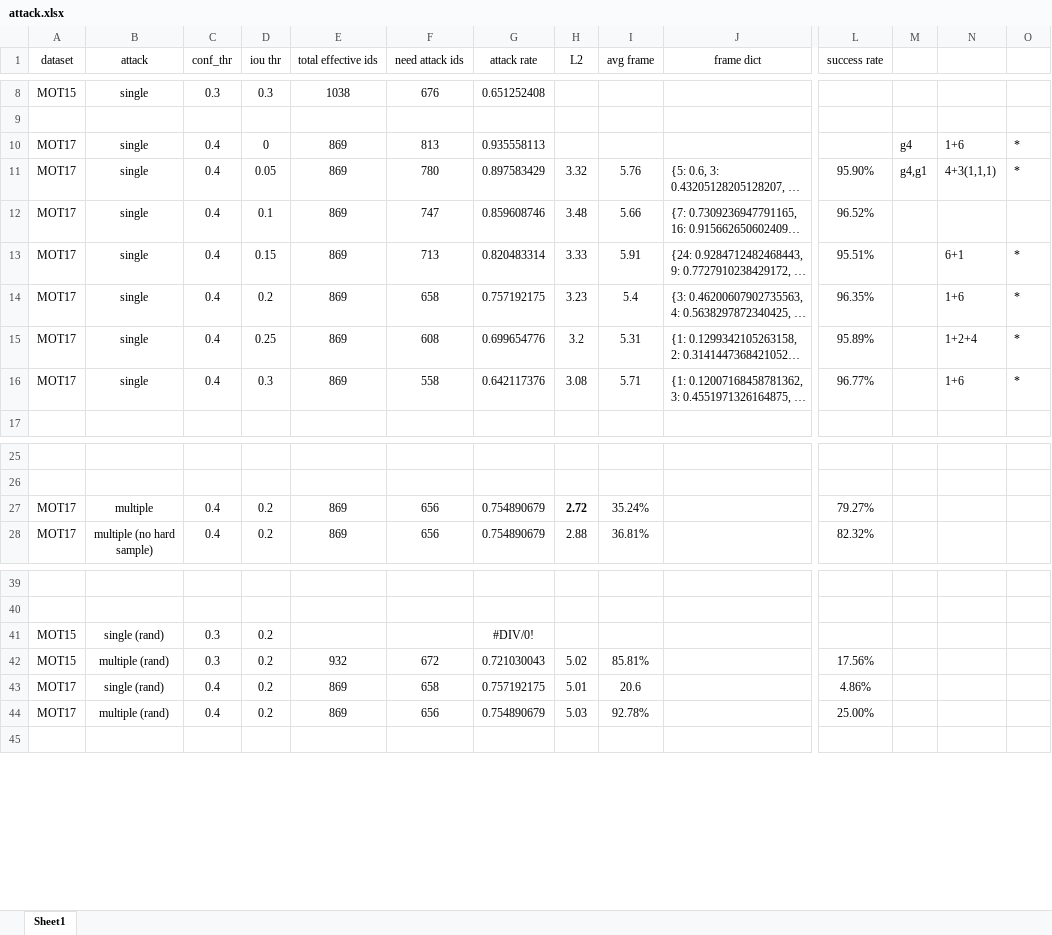
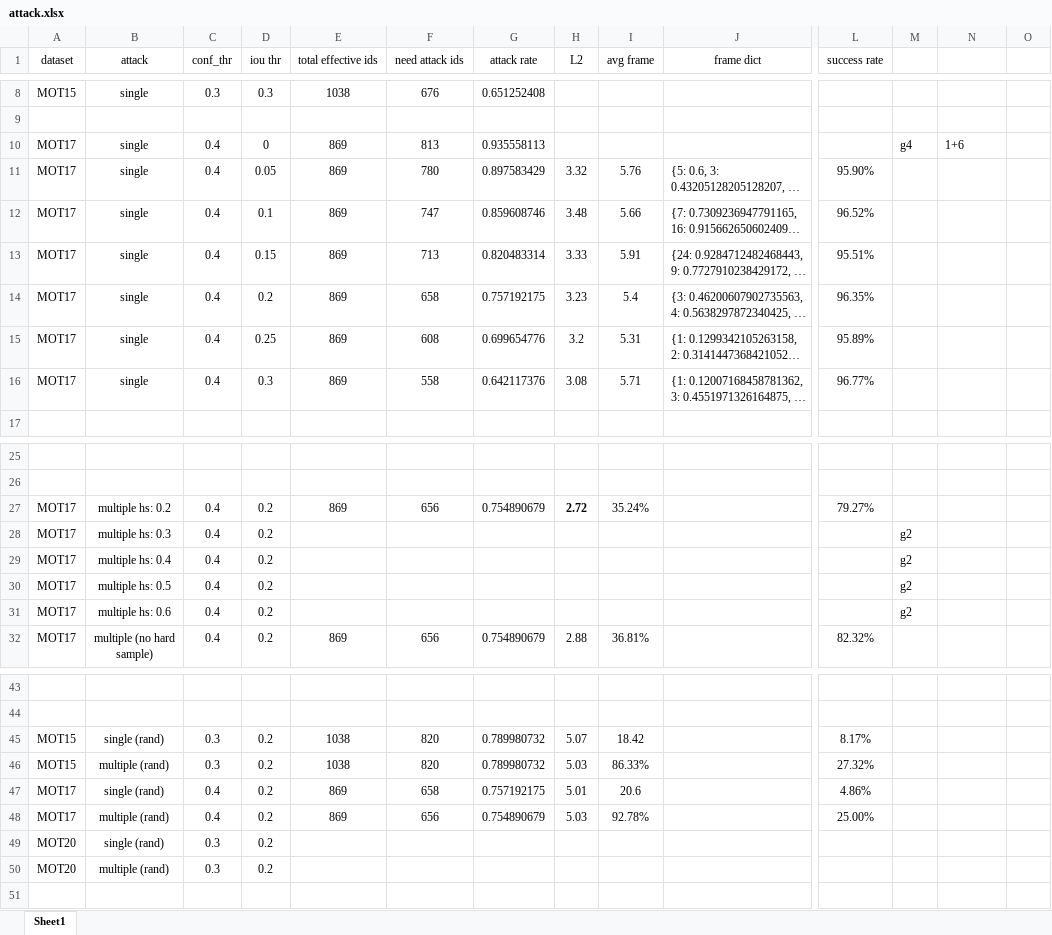
Before and after one commit to DerryHub/FairMOT-attack, an Excel workbook: paper/attack.xlsx, sheet Sheet1, drawn as a sheet; only a part is shown, gaps mark what is left out; long unchanged cells end in …; values as stored, in another font and other column widths than the file's, no borders; addresses are those after the commit; rows hold the shown columns only; the diff names each change by its address in the sheet, - before the commit and + after, or states it on an @@ line.

```diff
--- a/paper/attack.xlsx (sheet Sheet1)
+++ b/paper/attack.xlsx (sheet Sheet1)
-O10:O11: *
+O10:O11: (empty)
-M11: g4,g1
+M11: (empty)
-N11: 4+3(1,1,1)
+N11: (empty)
-N13: 6+1
+N13: (empty)
-O13:O16: *
+O13:O16: (empty)
-N14: 1+6
+N14: (empty)
-N15: 1+2+4
+N15: (empty)
-N16: 1+6
+N16: (empty)
-B27 (attack): multiple
+B27 (attack): multiple hs: 0.2
+row 28: MOT17 | multiple hs: 0.3 | 0.4 | 0.2 |  |  |  |  |  |  |  | g2
+row 29: MOT17 | multiple hs: 0.4 | 0.4 | 0.2 |  |  |  |  |  |  |  | g2
+row 30: MOT17 | multiple hs: 0.5 | 0.4 | 0.2 |  |  |  |  |  |  |  | g2
+row 31: MOT17 | multiple hs: 0.6 | 0.4 | 0.2 |  |  |  |  |  |  |  | g2
-E45 (total effective ids): (empty)
+E45 (total effective ids): 1038
-F45 (need attack ids): (empty)
+F45 (need attack ids): 820
-G45 (attack rate): #DIV/0!
+G45 (attack rate): 0.789980732
-H45 (L2): (empty)
+H45 (L2): 5.07
-I45 (avg frame): (empty)
+I45 (avg frame): 18.42
-L45 (success rate): (empty)
+L45 (success rate): 8.17%
-E46 (total effective ids): 932
+E46 (total effective ids): 1038
-F46 (need attack ids): 672
+F46 (need attack ids): 820
-G46 (attack rate): 0.721030043
+G46 (attack rate): 0.789980732
-H46 (L2): 5.02
+H46 (L2): 5.03
-I46 (avg frame): 85.81%
+I46 (avg frame): 86.33%
-L46 (success rate): 17.56%
+L46 (success rate): 27.32%
+row 49: MOT20 | single (rand) | 0.3 | 0.2
+row 50: MOT20 | multiple (rand) | 0.3 | 0.2
```
Also changed, not shown: formulas that keep their value, 1 other file.
